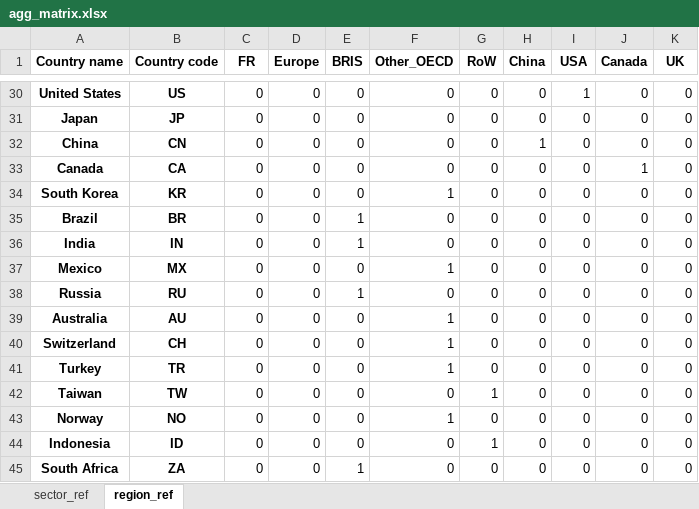
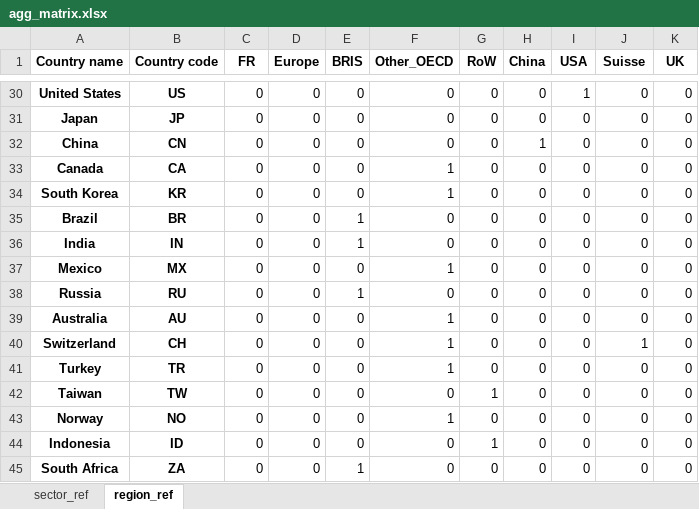
Before and after one commit to Maestrofinn/MatMat-Trade, an Excel workbook: data/agg_matrix.xlsx, sheet region_ref, drawn as a sheet; only a part is shown, gaps mark what is left out; values as stored, in another font and other column widths than the file's, no borders; the diff names each change by its address in the sheet, - before the commit and + after, or states it on an @@ line.

```diff
--- a/data/agg_matrix.xlsx (sheet region_ref)
+++ b/data/agg_matrix.xlsx (sheet region_ref)
-J1: Canada
+J1: Suisse
-F33 (Other_OECD): 0
+F33 (Other_OECD): 1
-J33 (Suisse): 1
+J33 (Suisse): 0
-J40 (Suisse): 0
+J40 (Suisse): 1
```
Also changed, not shown: 17 other files.
